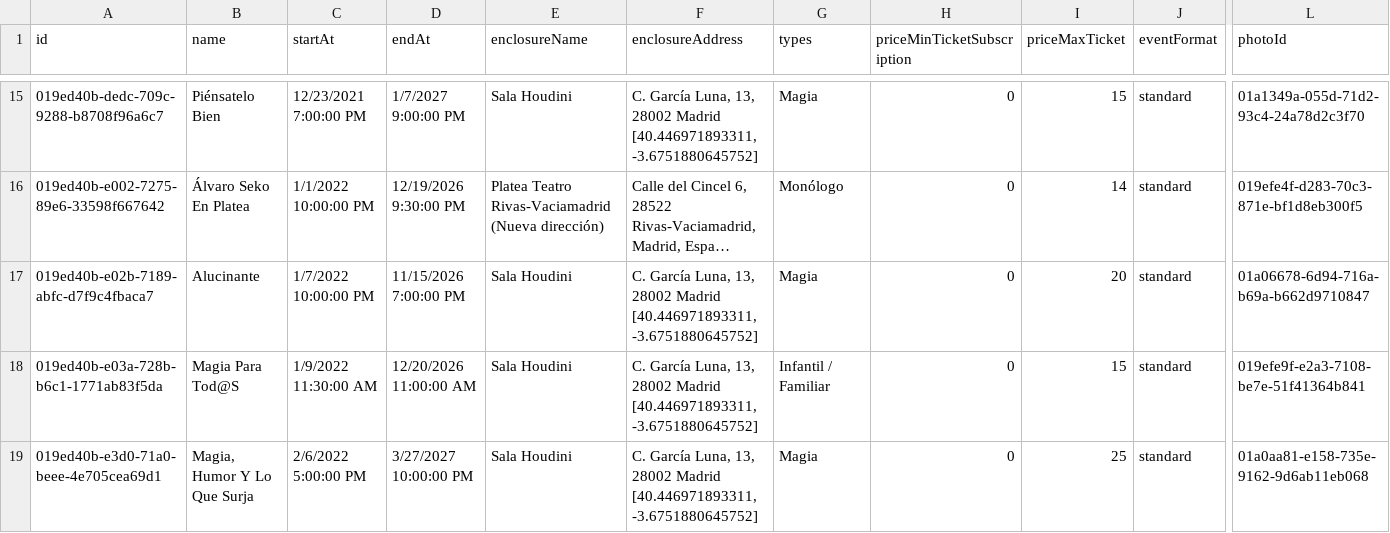
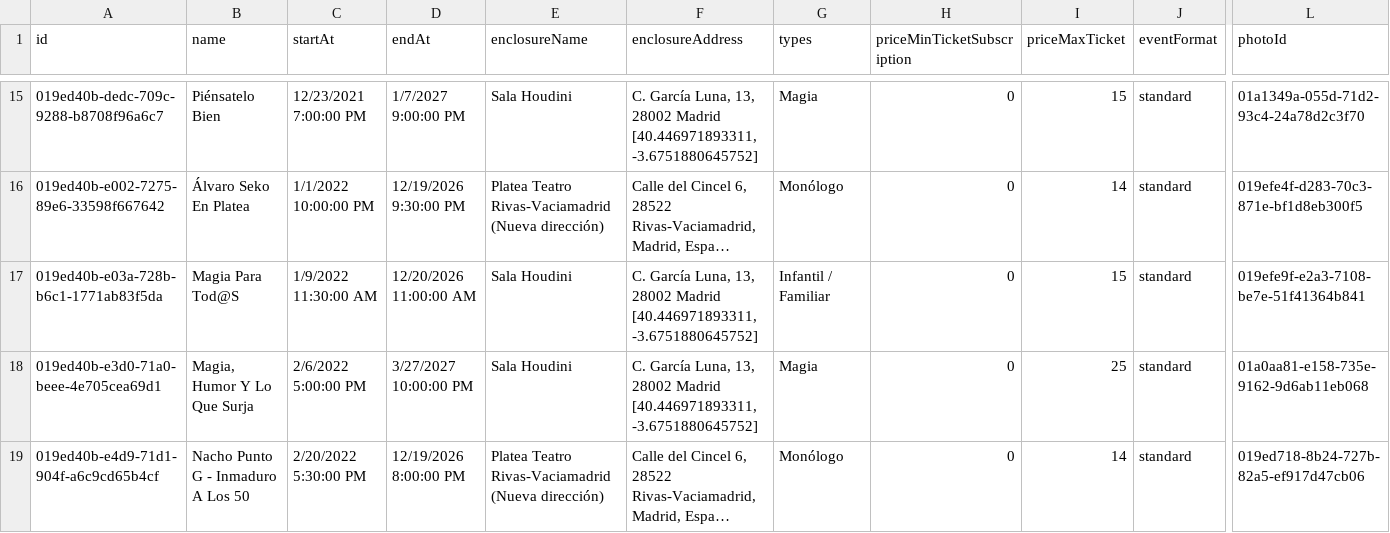
Before and after one commit to valonsot/ScheduleScript, a CSV file: nombres_eventos.csv, drawn as a sheet; only a part is shown, gaps mark what is left out; the shorter side is filled out with more unchanged rows; long unchanged cells end in …; rows hold the shown columns only; the diff covers the shown part only; the diff names each change by its address in the sheet, - before the commit and + after, or states it on an @@ line.

```diff
--- a/nombres_eventos.csv
+++ b/nombres_eventos.csv
-row 17: 019ed40b-e02b-7189-abfc-d7f9c4fbaca7 | Alucinante | 1/7/2022 10:00:00 PM | 11/15/2026 7:00:00 PM | Sala Houdini | C. García Luna, 13, 28002 Madrid [40.446971893311, -3.6751880645752] | Magia | 0 | 20 | standard | 01a06678-6d94-716a-b69a-b662d9710847
```
Also changed, not shown: 3 removed rows elsewhere in this file.
